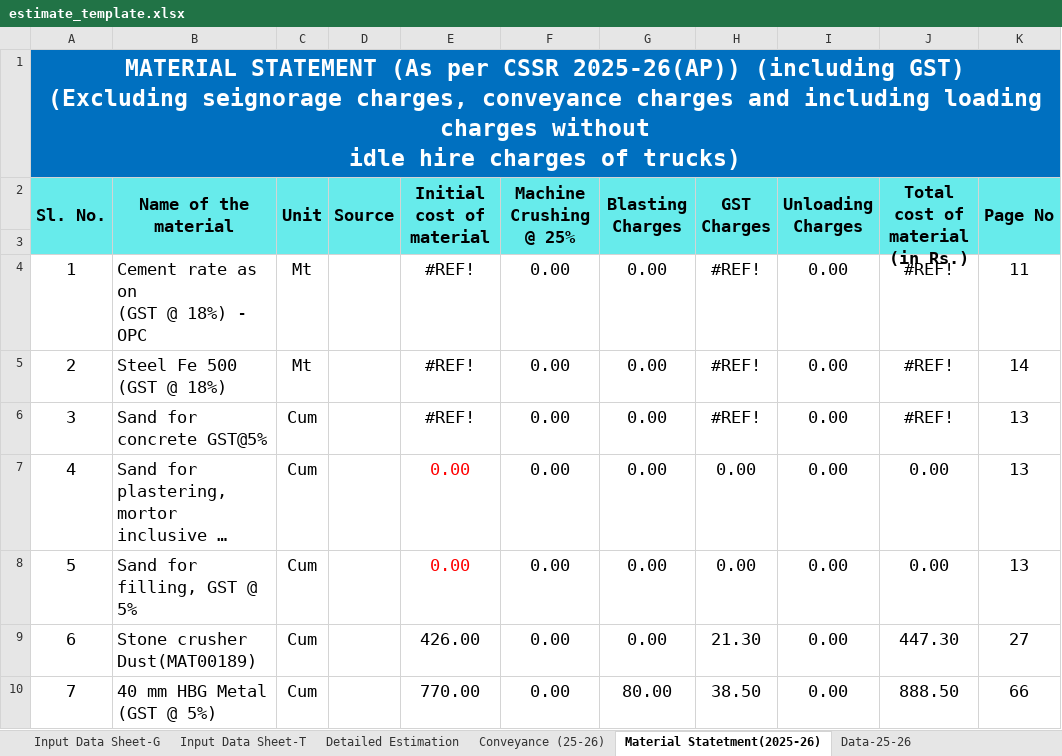
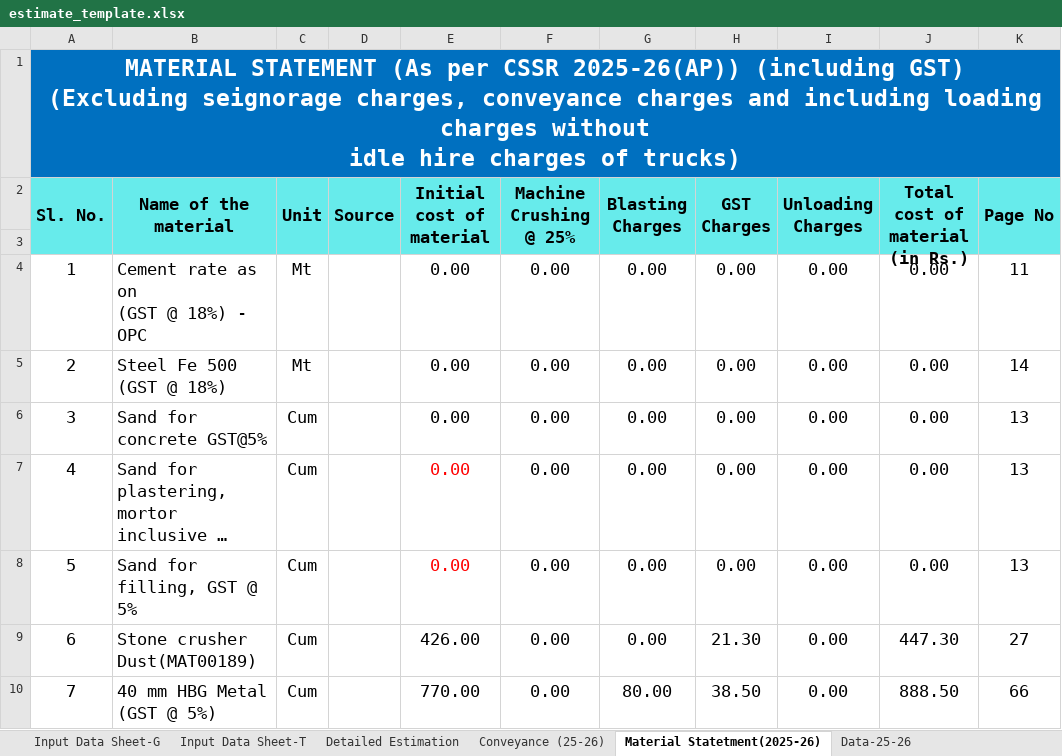
Before and after one commit to wassannc/WHS-Rejuvenation-Estimator, an Excel workbook: templates/estimate_template.xlsx, sheet Material Statetment(2025-26), drawn as a sheet; only a part is shown; long unchanged cells end in …; values as stored, in another font and other column widths than the file's, no borders; the diff names each change by its address in the sheet, - before the commit and + after, or states it on an @@ line.

```diff
--- a/templates/estimate_template.xlsx (sheet Material Statetment(2025-26))
+++ b/templates/estimate_template.xlsx (sheet Material Statetment(2025-26))
-E4:E6 (Initial cost of material): #REF!
+E4:E6 (Initial cost of material): 0.00
-H4:H6 (GST Charges): #REF!
+H4:H6 (GST Charges): 0.00
-J4:J6 (Total cost of material (in Rs.)): #REF!
+J4:J6 (Total cost of material (in Rs.)): 0.00
```
Also changed, not shown: sheet Data-25-26, sheet Abstract Estimation.
